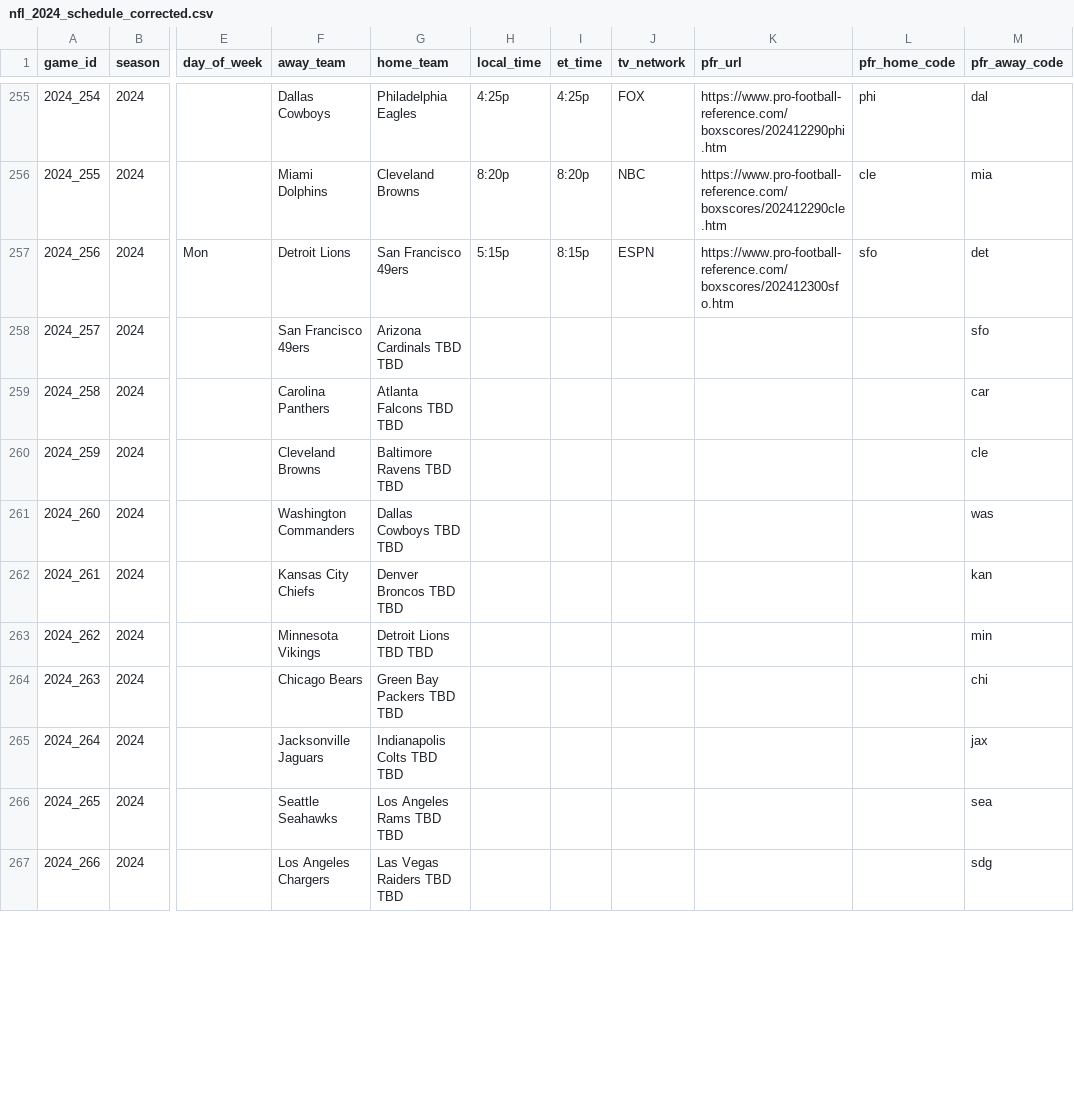
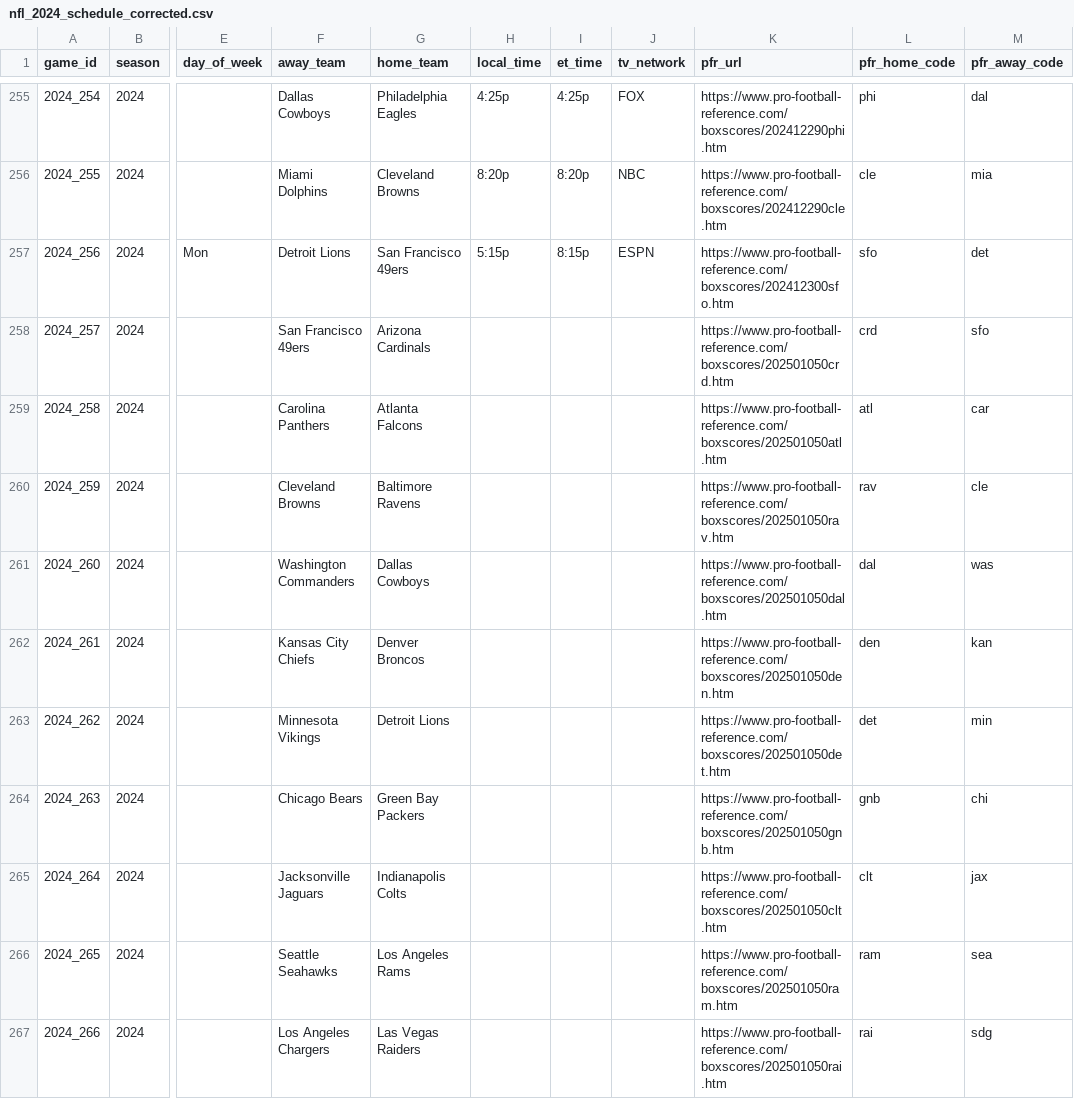
Before and after one commit to klimekz/nfl, a CSV file: archive/nfl_2024_schedule_corrected.csv (was nfl_2024_schedule_corrected.csv), drawn as a sheet; only a part is shown, gaps mark what is left out; the diff covers the shown part only; the diff names each change by its address in the sheet, - before the commit and + after, or states it on an @@ line.

```diff
--- a/nfl_2024_schedule_corrected.csv
+++ b/archive/nfl_2024_schedule_corrected.csv
-G258 (home_team): Arizona Cardinals TBD TBD
+G258 (home_team): Arizona Cardinals
-K258 (pfr_url): (empty)
+K258 (pfr_url): https://www.pro-football-reference.com/boxscores/202501050crd.htm
-L258 (pfr_home_code): (empty)
+L258 (pfr_home_code): crd
-G259 (home_team): Atlanta Falcons TBD TBD
+G259 (home_team): Atlanta Falcons
-K259 (pfr_url): (empty)
+K259 (pfr_url): https://www.pro-football-reference.com/boxscores/202501050atl.htm
-L259 (pfr_home_code): (empty)
+L259 (pfr_home_code): atl
-G260 (home_team): Baltimore Ravens TBD TBD
+G260 (home_team): Baltimore Ravens
-K260 (pfr_url): (empty)
+K260 (pfr_url): https://www.pro-football-reference.com/boxscores/202501050rav.htm
-L260 (pfr_home_code): (empty)
+L260 (pfr_home_code): rav
-G261 (home_team): Dallas Cowboys TBD TBD
+G261 (home_team): Dallas Cowboys
-K261 (pfr_url): (empty)
+K261 (pfr_url): https://www.pro-football-reference.com/boxscores/202501050dal.htm
-L261 (pfr_home_code): (empty)
+L261 (pfr_home_code): dal
-G262 (home_team): Denver Broncos TBD TBD
+G262 (home_team): Denver Broncos
-K262 (pfr_url): (empty)
+K262 (pfr_url): https://www.pro-football-reference.com/boxscores/202501050den.htm
-L262 (pfr_home_code): (empty)
+L262 (pfr_home_code): den
-G263 (home_team): Detroit Lions TBD TBD
+G263 (home_team): Detroit Lions
-K263 (pfr_url): (empty)
+K263 (pfr_url): https://www.pro-football-reference.com/boxscores/202501050det.htm
-L263 (pfr_home_code): (empty)
+L263 (pfr_home_code): det
-G264 (home_team): Green Bay Packers TBD TBD
+G264 (home_team): Green Bay Packers
-K264 (pfr_url): (empty)
+K264 (pfr_url): https://www.pro-football-reference.com/boxscores/202501050gnb.htm
-L264 (pfr_home_code): (empty)
+L264 (pfr_home_code): gnb
-G265 (home_team): Indianapolis Colts TBD TBD
+G265 (home_team): Indianapolis Colts
-K265 (pfr_url): (empty)
+K265 (pfr_url): https://www.pro-football-reference.com/boxscores/202501050clt.htm
-L265 (pfr_home_code): (empty)
+L265 (pfr_home_code): clt
-G266 (home_team): Los Angeles Rams TBD TBD
+G266 (home_team): Los Angeles Rams
-K266 (pfr_url): (empty)
+K266 (pfr_url): https://www.pro-football-reference.com/boxscores/202501050ram.htm
-L266 (pfr_home_code): (empty)
+L266 (pfr_home_code): ram
-G267 (home_team): Las Vegas Raiders TBD TBD
+G267 (home_team): Las Vegas Raiders
-K267 (pfr_url): (empty)
+K267 (pfr_url): https://www.pro-football-reference.com/boxscores/202501050rai.htm
-L267 (pfr_home_code): (empty)
+L267 (pfr_home_code): rai
```
Also changed, not shown: 33 edited cells elsewhere in this file, nfl_2024_schedule.csv, 18 other files.
